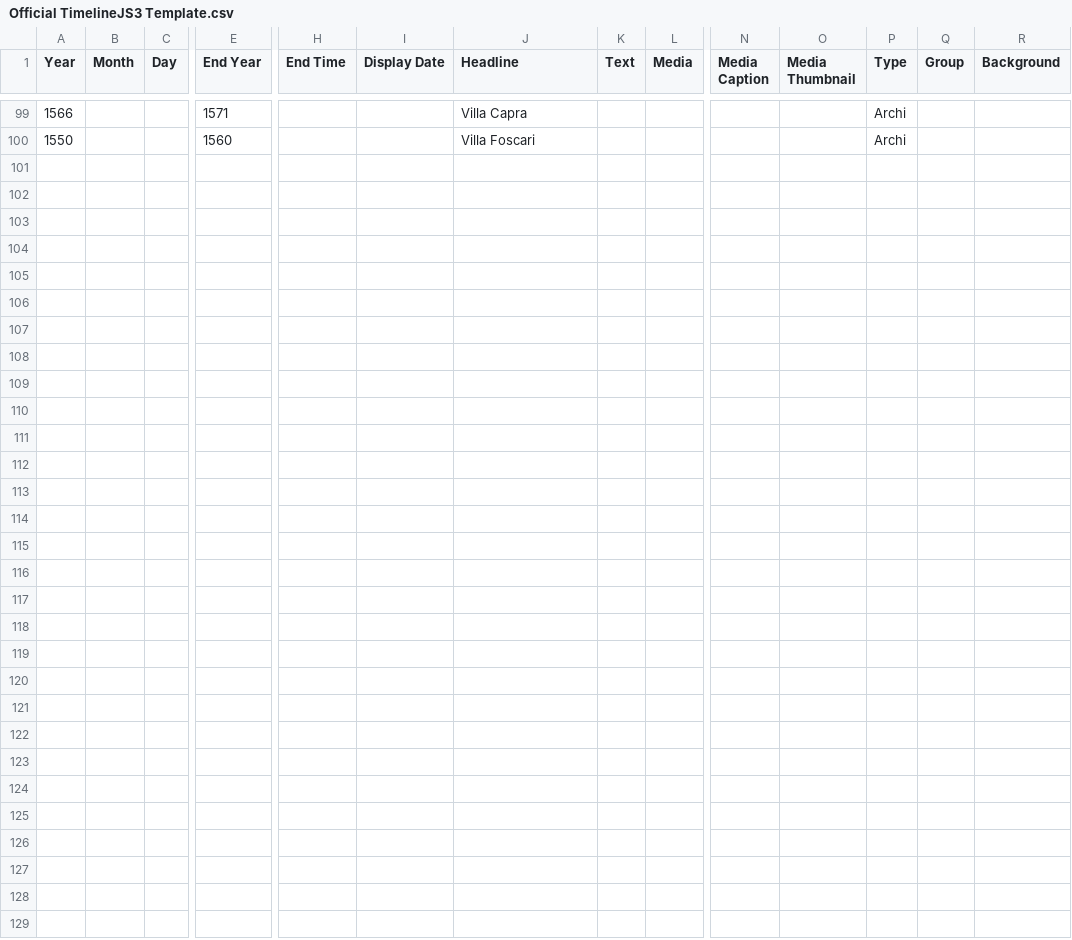
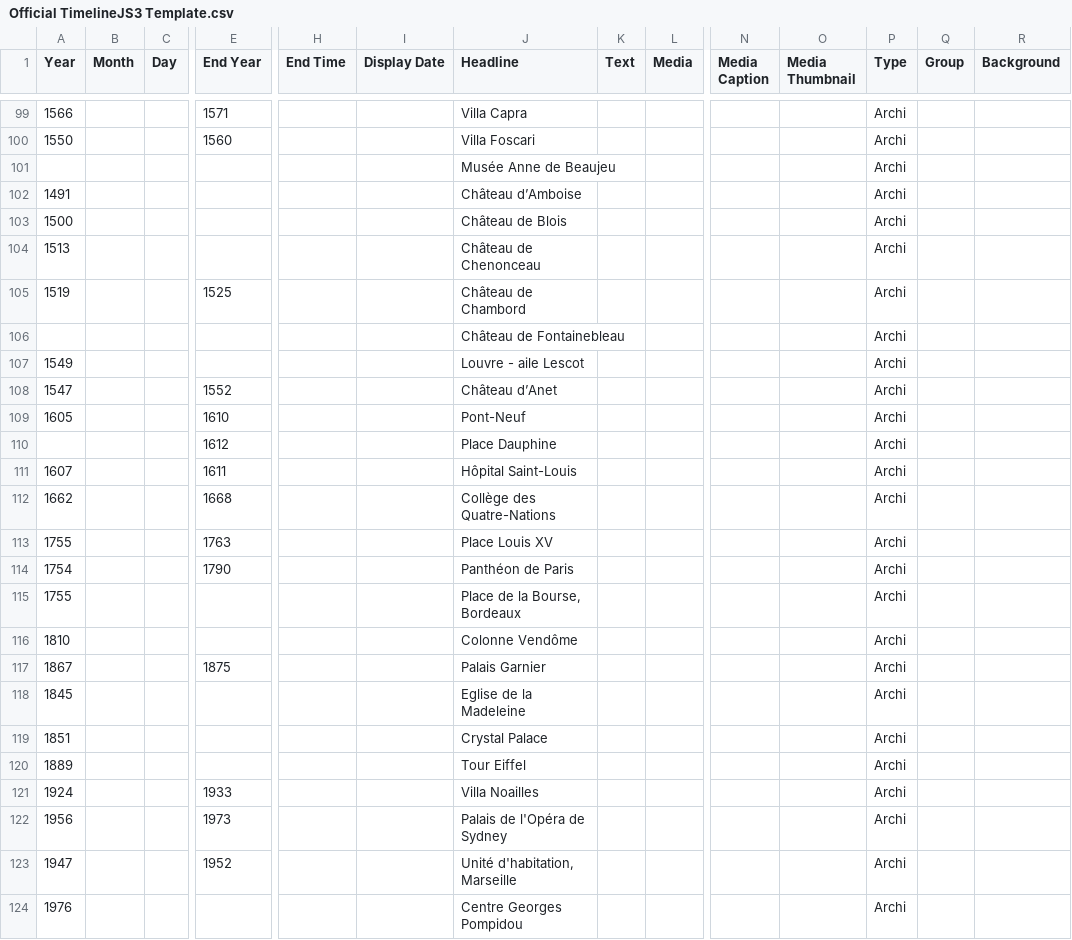
Before and after one commit to ines0011/frise, a CSV file: Official TimelineJS3 Template.csv, drawn as a sheet; only a part is shown, gaps mark what is left out; rows hold the shown columns only; the diff names each change by its address in the sheet, - before the commit and + after, or states it on an @@ line.

Commit message:
Update Official TimelineJS3 Template.csv

```diff
--- a/Official TimelineJS3 Template.csv
+++ b/Official TimelineJS3 Template.csv
+row 101:  |  |  |  |  |  | Musée Anne de Beaujeu |  |  |  |  | Archi
+row 102: 1491 |  |  |  |  |  | Château d’Amboise |  |  |  |  | Archi
+row 103: 1500 |  |  |  |  |  | Château de Blois |  |  |  |  | Archi
+row 104: 1513 |  |  |  |  |  | Château de Chenonceau |  |  |  |  | Archi
+row 105: 1519 |  |  | 1525 |  |  | Château de Chambord |  |  |  |  | Archi
+row 106:  |  |  |  |  |  | Château de Fontainebleau |  |  |  |  | Archi
+row 107: 1549 |  |  |  |  |  | Louvre - aile Lescot |  |  |  |  | Archi
+row 108: 1547 |  |  | 1552 |  |  | Château d’Anet |  |  |  |  | Archi
+row 109: 1605 |  |  | 1610 |  |  | Pont-Neuf |  |  |  |  | Archi
+row 110:  |  |  | 1612 |  |  | Place Dauphine |  |  |  |  | Archi
+row 111: 1607 |  |  | 1611 |  |  | Hôpital Saint-Louis |  |  |  |  | Archi
+row 112: 1662 |  |  | 1668 |  |  | Collège des Quatre-Nations |  |  |  |  | Archi
+row 113: 1755 |  |  | 1763 |  |  | Place Louis XV |  |  |  |  | Archi
+row 114: 1754 |  |  | 1790 |  |  | Panthéon de Paris |  |  |  |  | Archi
+row 115: 1755 |  |  |  |  |  | Place de la Bourse, Bordeaux |  |  |  |  | Archi
+row 116: 1810 |  |  |  |  |  | Colonne Vendôme |  |  |  |  | Archi
+row 117: 1867 |  |  | 1875 |  |  | Palais Garnier |  |  |  |  | Archi
+row 118: 1845 |  |  |  |  |  | Eglise de la Madeleine |  |  |  |  | Archi
+row 119: 1851 |  |  |  |  |  | Crystal Palace |  |  |  |  | Archi
+row 120: 1889 |  |  |  |  |  | Tour Eiffel |  |  |  |  | Archi
+row 121: 1924 |  |  | 1933 |  |  | Villa Noailles |  |  |  |  | Archi
+row 122: 1956 |  |  | 1973 |  |  | Palais de l'Opéra de Sydney |  |  |  |  | Archi
+row 123: 1947 |  |  | 1952 |  |  | Unité d'habitation, Marseille |  |  |  |  | Archi
+row 124: 1976 |  |  |  |  |  | Centre Georges Pompidou |  |  |  |  | Archi
```
